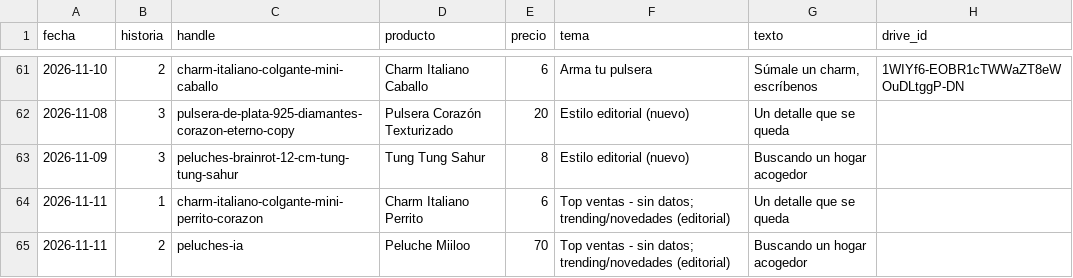
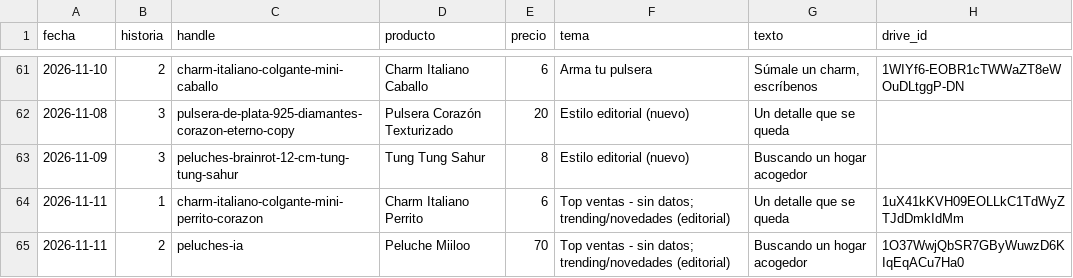
Before and after one commit to ddonoso1992-eng/Kimo-historias, a CSV file: registro.csv, drawn as a sheet; only a part is shown, gaps mark what is left out.

```diff
--- a/registro.csv
+++ b/registro.csv
@@ -63,3 +63,3 @@ fecha,historia,handle,producto,precio,tema,texto,drive_id
 2026-11-09,3,peluches-brainrot-12-cm-tung-tung-sahur,Tung Tung Sahur,8,Estilo editorial (nuevo),Buscando un hogar acogedor,
-2026-11-11,1,charm-italiano-colgante-mini-perrito-corazon,Charm Italiano Perrito,6,Top ventas - sin datos; trending/novedades (editorial),Un detalle que se queda,
-2026-11-11,2,peluches-ia,Peluche Miiloo,70,Top ventas - sin datos; trending/novedades (editorial),Buscando un hogar acogedor,
+2026-11-11,1,charm-italiano-colgante-mini-perrito-corazon,Charm Italiano Perrito,6,Top ventas - sin datos; trending/novedades (editorial),Un detalle que se queda,1uX41kKVH09EOLLkC1TdWyZTJdDmkIdMm
+2026-11-11,2,peluches-ia,Peluche Miiloo,70,Top ventas - sin datos; trending/novedades (editorial),Buscando un hogar acogedor,1O37WwjQbSR7GByWuwzD6KIqEqACu7Ha0
```
